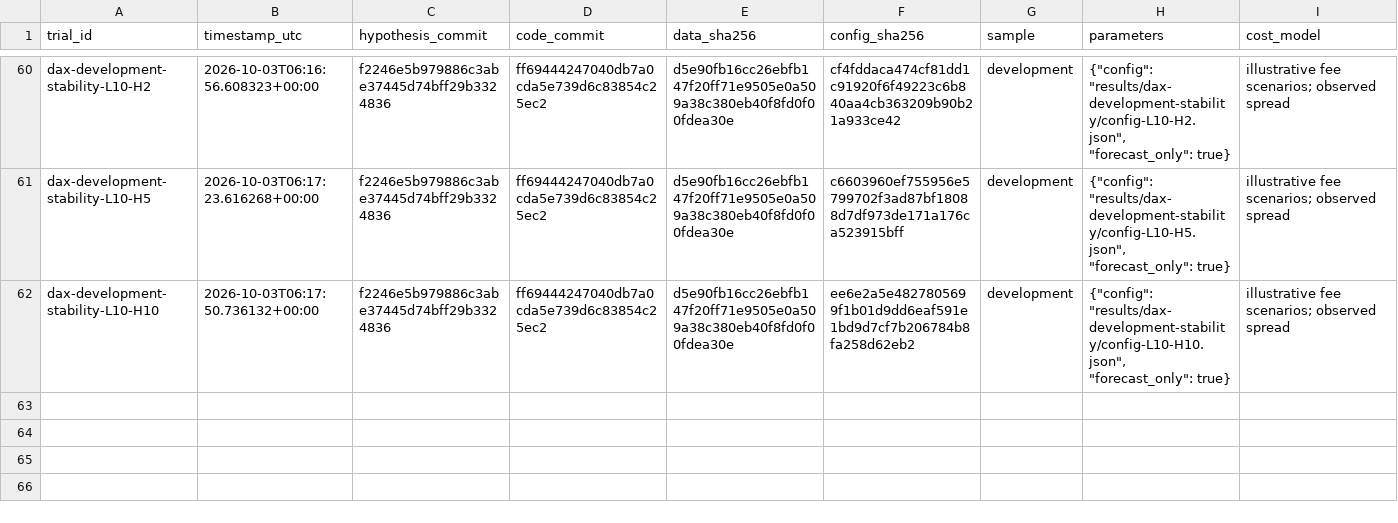
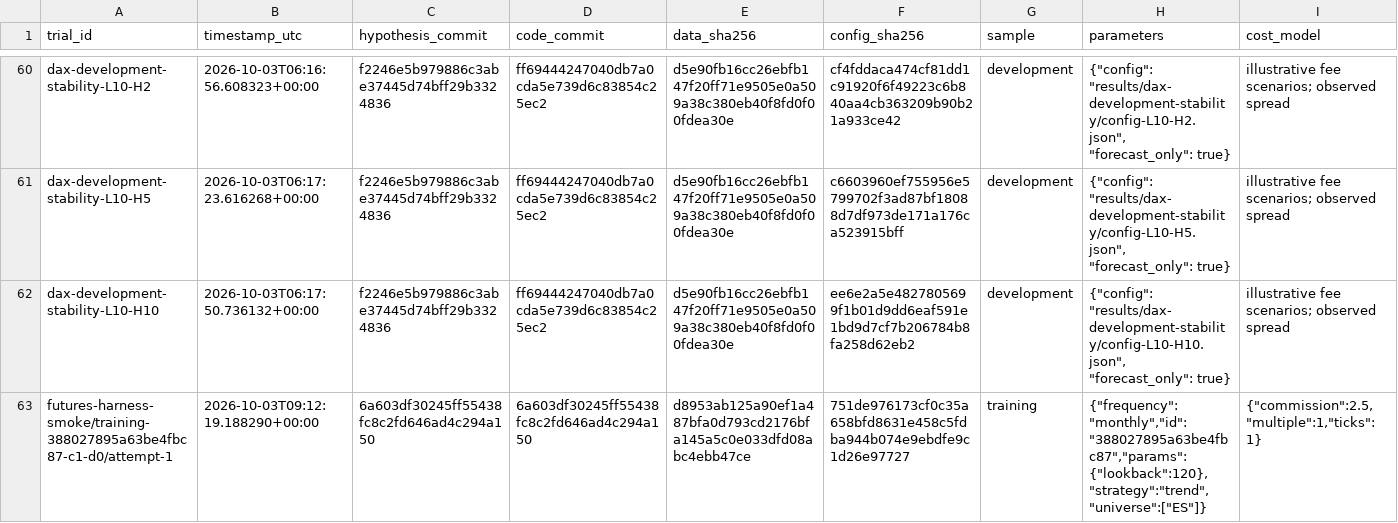
Before and after one commit to milesrack/gqh, a CSV file: research/experiments.csv, drawn as a sheet; only a part is shown, gaps mark what is left out; rows hold the shown columns only; the diff names each change by its address in the sheet, - before the commit and + after, or states it on an @@ line.

Commit message:
research: record futures harness smoke execution

```diff
--- a/research/experiments.csv
+++ b/research/experiments.csv
+row 63: futures-harness-smoke/training-388027895a63be4fbc87-c1-d0/attempt-1 | 2026-10-03T09:12:19.188290+00:00 | 6a603df30245ff55438fc8c2fd646ad4c294a150 | 6a603df30245ff55438fc8c2fd646ad4c294a150 | d8953ab125a90ef1a487bfa0d793cd2176bfa145a5c0e033dfd08abc4ebb47ce | 751de976173cf0c35a658bfd8631e458c5fdba944b074e9ebdfe9c1d26e97727 | training | {"frequency":"monthly","id":"388027895a63be4fbc87","params":{"lookback":120},"strategy":"trend","universe":["ES"]} | {"commission":2.5,"multiple":1,"ticks":1}
```
